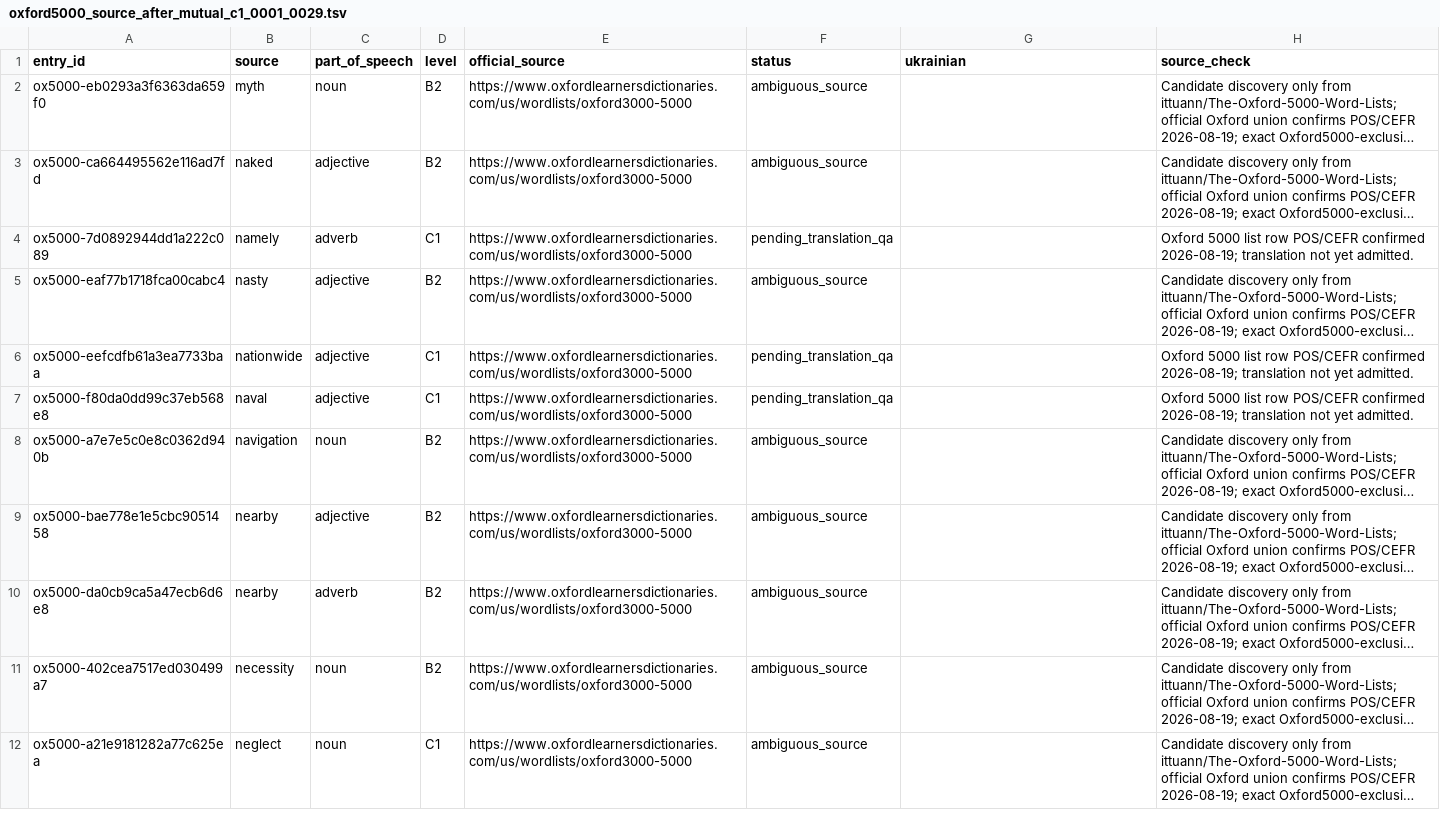
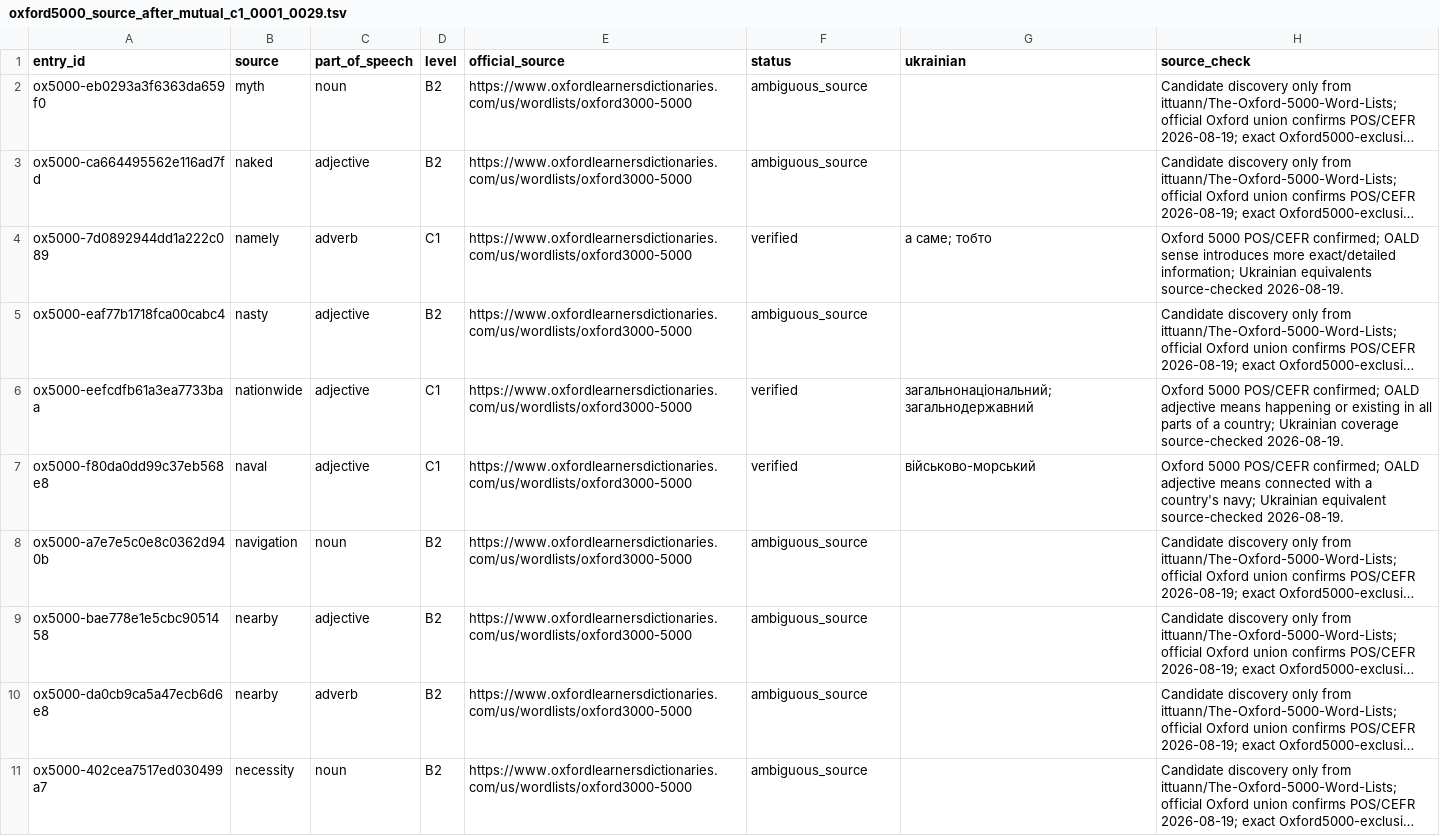
Before and after one commit to Oleksii-debug/Accessible-Chess, a TSV file: WordDeck/QA/oxford5000_source_after_mutual_c1_0001_0029.tsv, drawn as a sheet; only a part is shown; the shorter side is filled out with more unchanged rows; long unchanged cells end in …; the diff covers the shown part only; the diff names each change by its address in the sheet, - before the commit and + after, or states it on an @@ line.

Commit message:
WordDeck: verify post-mutual C1 translations

```diff
--- a/WordDeck/QA/oxford5000_source_after_mutual_c1_0001_0029.tsv
+++ b/WordDeck/QA/oxford5000_source_after_mutual_c1_0001_0029.tsv
-F4 (status): pending_translation_qa
+F4 (status): verified
-G4 (ukrainian): (empty)
+G4 (ukrainian): а саме; тобто
-H4 (source_check): Oxford 5000 list row POS/CEFR confirmed 2026-08-19; translation not yet admitted.
+H4 (source_check): Oxford 5000 POS/CEFR confirmed; OALD sense introduces more exact/detailed information; Ukrainian equivalents source-checked 2026-08-19.
-F6:F7 (status): pending_translation_qa
+F6:F7 (status): verified
-G6 (ukrainian): (empty)
+G6 (ukrainian): загальнонаціональний; загальнодержавний
-H6 (source_check): Oxford 5000 list row POS/CEFR confirmed 2026-08-19; translation not yet admitted.
+H6 (source_check): Oxford 5000 POS/CEFR confirmed; OALD adjective means happening or existing in all parts of a country; Ukrainian coverage source-checked 2026-08-19.
-G7 (ukrainian): (empty)
+G7 (ukrainian): військово-морський
-H7 (source_check): Oxford 5000 list row POS/CEFR confirmed 2026-08-19; translation not yet admitted.
+H7 (source_check): Oxford 5000 POS/CEFR confirmed; OALD adjective means connected with a country's navy; Ukrainian equivalent source-checked 2026-08-19.
```
Also changed, not shown: 75 edited cells elsewhere in this file.
